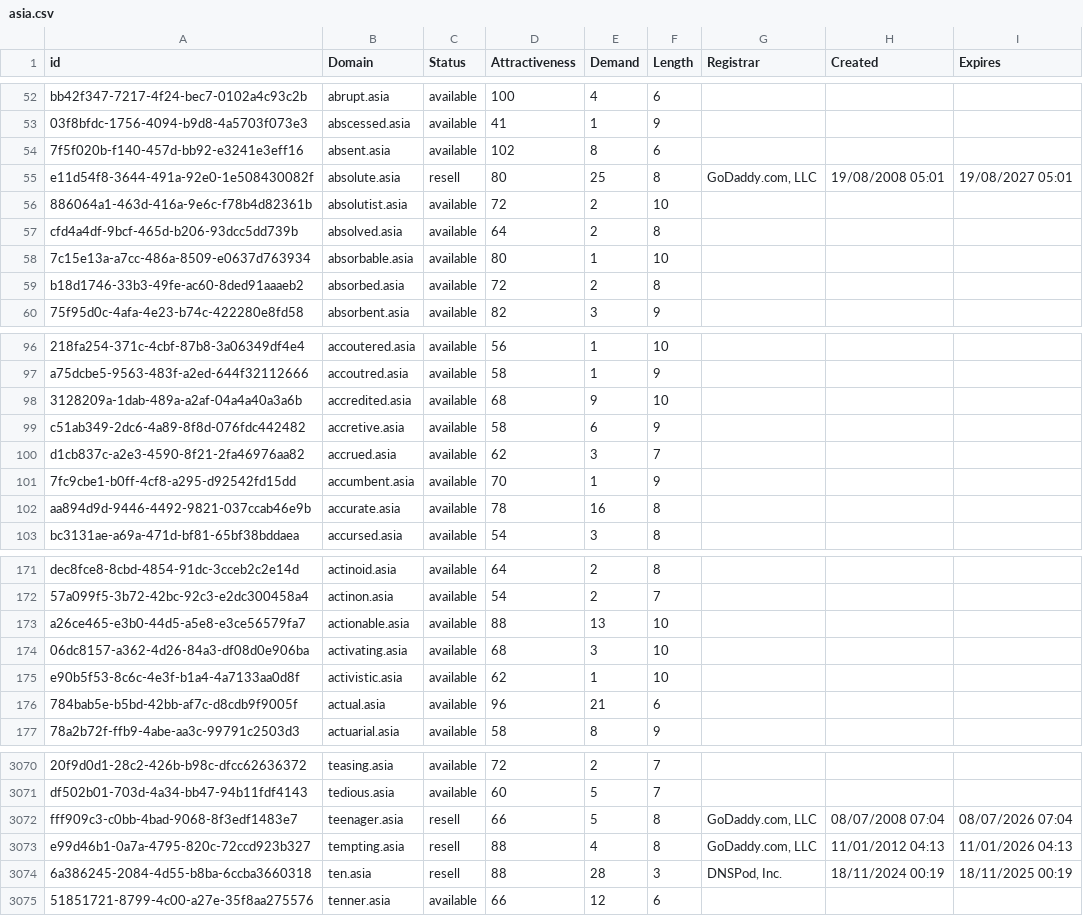
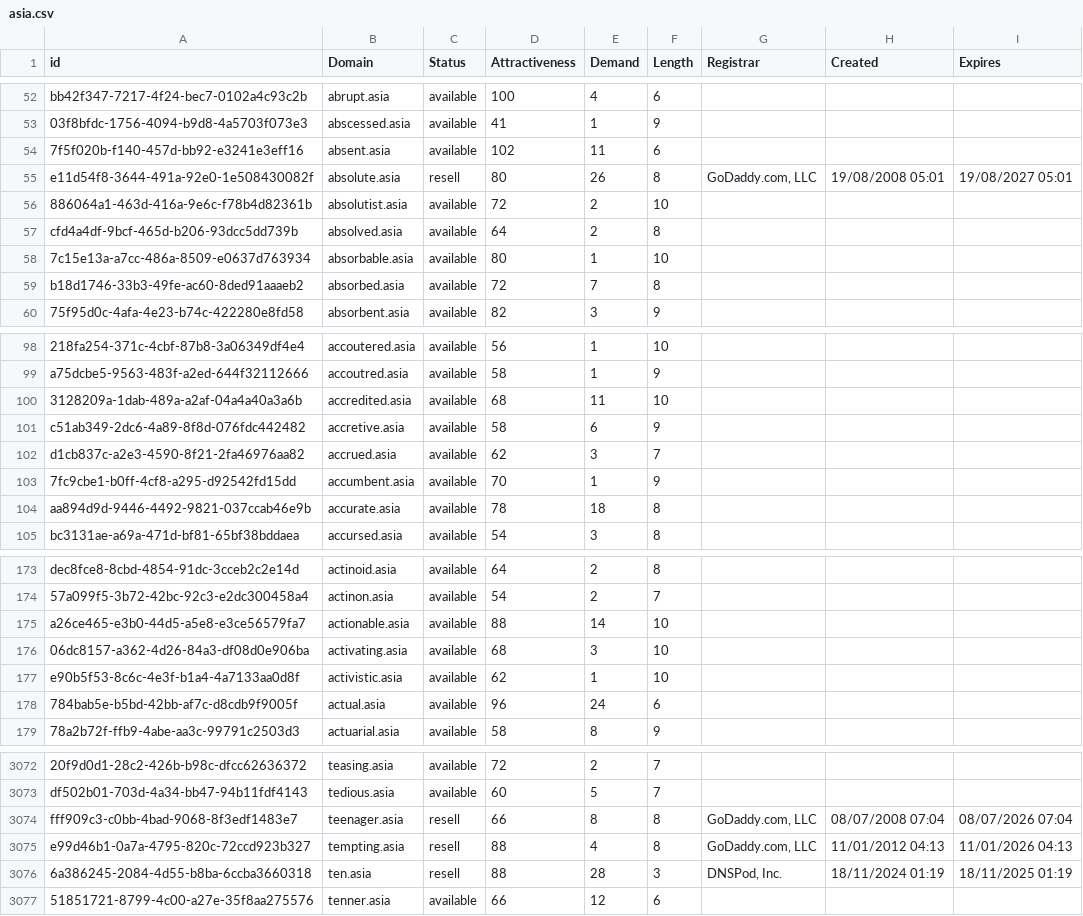
Before and after one commit to UniqueDomains/asia-oneword-domains, a CSV file: asia.csv, drawn as a sheet; only a part is shown, gaps mark what is left out; addresses are those after the commit; the diff covers the shown part only; the diff names each change by its address in the sheet, - before the commit and + after, or states it on an @@ line.

```diff
--- a/asia.csv
+++ b/asia.csv
-E54 (Demand): 8
+E54 (Demand): 11
-E55 (Demand): 25
+E55 (Demand): 26
-E59 (Demand): 2
+E59 (Demand): 7
-E100 (Demand): 9
+E100 (Demand): 11
-E104 (Demand): 16
+E104 (Demand): 18
-E175 (Demand): 13
+E175 (Demand): 14
-E178 (Demand): 21
+E178 (Demand): 24
-E3074 (Demand): 5
+E3074 (Demand): 8
-H3076 (Created): 18/11/2024 00:19
+H3076 (Created): 18/11/2024 01:19
-I3076 (Expires): 18/11/2025 00:19
+I3076 (Expires): 18/11/2025 01:19
```
Also changed, not shown: 3 added rows, 1 removed row and 45 edited cells elsewhere in this file, 2 other files.
